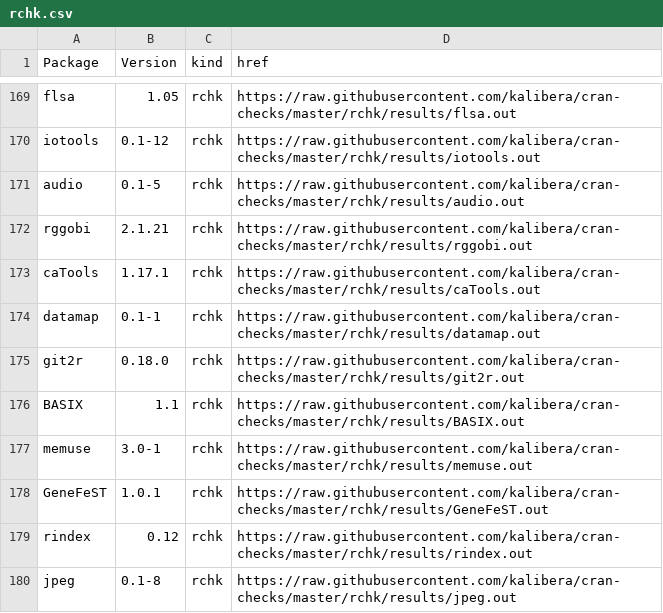
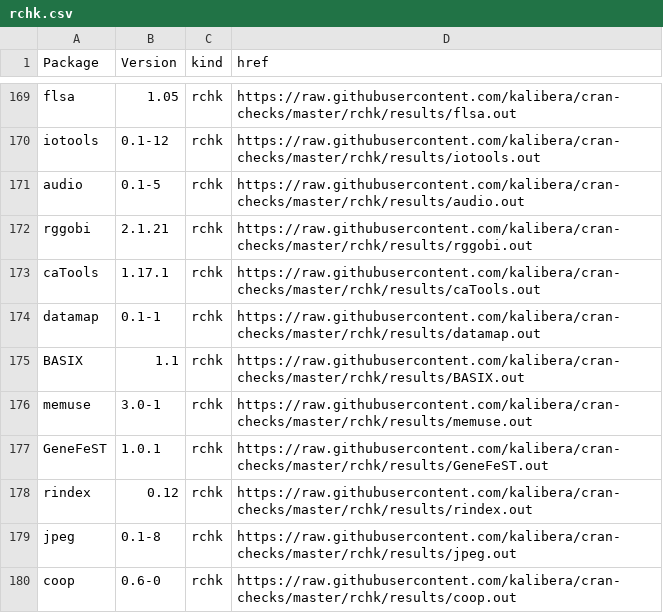
Before and after one commit to kalibera/cran-checks, a CSV file: rchk/rchk.csv, drawn as a sheet; only a part is shown, gaps mark what is left out; the shorter side is filled out with more unchanged rows; the diff names each change by its address in the sheet, - before the commit and + after, or states it on an @@ line.

Commit message:
Updated results.

```diff
--- a/rchk/rchk.csv
+++ b/rchk/rchk.csv
-row 175: git2r | 0.18.0 | rchk | https://raw.githubusercontent.com/kalibera/cran-checks/master/rchk/results/git2r.out
```
Also changed, not shown: 1 other file.
